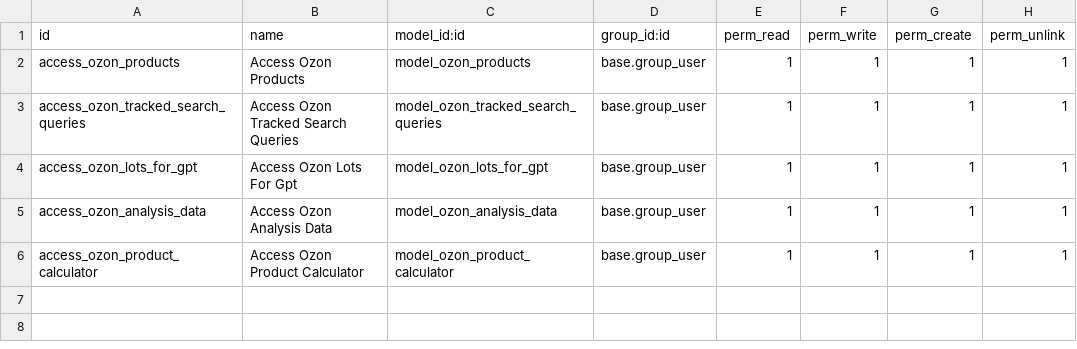
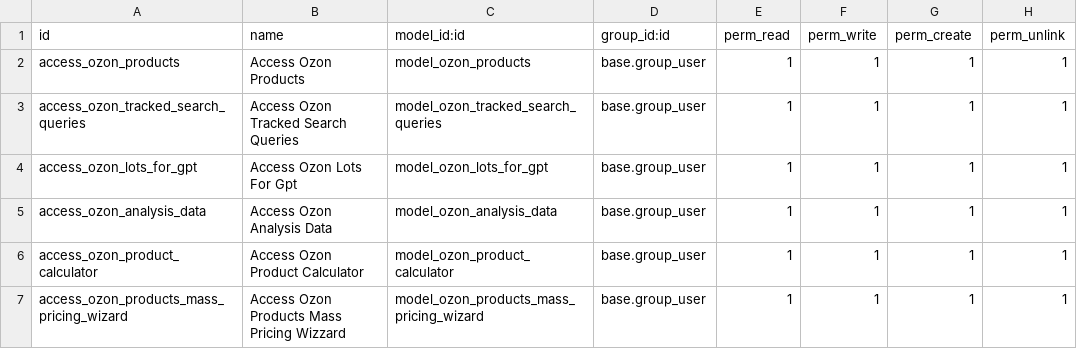
Before and after one commit to bnpi-retail/retail, a CSV file: addons/ozon/security/lots/ir.model.access.csv, drawn as a sheet.

Commit message:
feat: create wizard ozon.products_mass_pricing.wizard

```diff
--- a/addons/ozon/security/lots/ir.model.access.csv
+++ b/addons/ozon/security/lots/ir.model.access.csv
@@ -6 +6,2 @@ access_ozon_analysis_data,Access Ozon Analysis Data,model_ozon_analysis_data,bas
 access_ozon_product_calculator,Access Ozon Product Calculator,model_ozon_product_calculator,base.group_user,1,1,1,1
+access_ozon_products_mass_pricing_wizard,Access Ozon Products Mass Pricing Wizzard,model_ozon_products_mass_pricing_wizard,base.group_user,1,1,1,1
```
Also changed, not shown: 4 other files.
